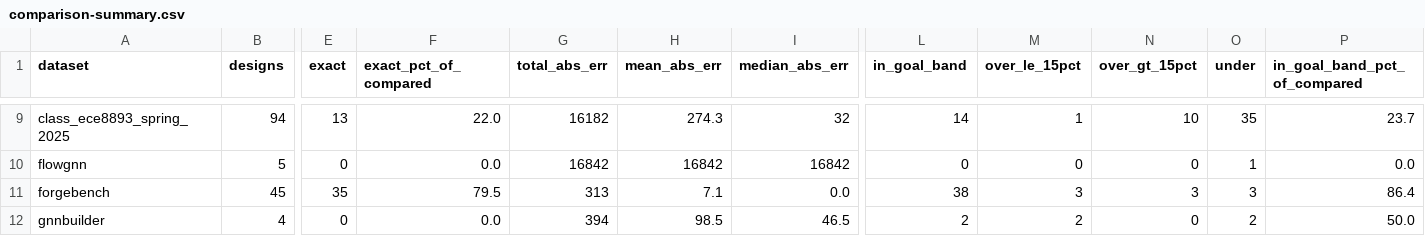
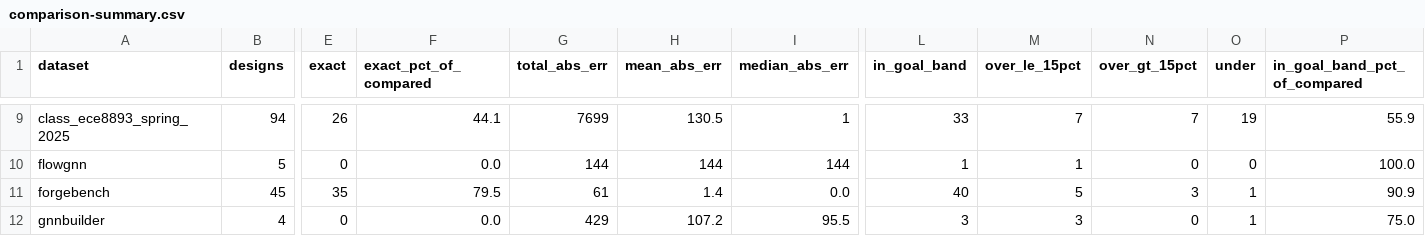
Before and after one commit to akaushikyu/circt, a CSV file: tools/hls-est-validate/results/comparison-summary.csv, drawn as a sheet; only a part is shown, gaps mark what is left out; the diff covers the shown part only; the diff names each change by its address in the sheet, - before the commit and + after, or states it on an @@ line.

```diff
--- a/tools/hls-est-validate/results/comparison-summary.csv
+++ b/tools/hls-est-validate/results/comparison-summary.csv
-E9 (exact): 13
+E9 (exact): 26
-F9 (exact_pct_of_compared): 22.0
+F9 (exact_pct_of_compared): 44.1
-G9 (total_abs_err): 16182
+G9 (total_abs_err): 7699
-H9 (mean_abs_err): 274.3
+H9 (mean_abs_err): 130.5
-I9 (median_abs_err): 32
+I9 (median_abs_err): 1
-L9 (in_goal_band): 14
+L9 (in_goal_band): 33
-M9 (over_le_15pct): 1
+M9 (over_le_15pct): 7
-N9 (over_gt_15pct): 10
+N9 (over_gt_15pct): 7
-O9 (under): 35
+O9 (under): 19
-P9 (in_goal_band_pct_of_compared): 23.7
+P9 (in_goal_band_pct_of_compared): 55.9
-G10 (total_abs_err): 16842
+G10 (total_abs_err): 144
-H10 (mean_abs_err): 16842
+H10 (mean_abs_err): 144
-I10 (median_abs_err): 16842
+I10 (median_abs_err): 144
-L10 (in_goal_band): 0
+L10 (in_goal_band): 1
-M10 (over_le_15pct): 0
+M10 (over_le_15pct): 1
-O10 (under): 1
+O10 (under): 0
-P10 (in_goal_band_pct_of_compared): 0.0
+P10 (in_goal_band_pct_of_compared): 100.0
-G11 (total_abs_err): 313
+G11 (total_abs_err): 61
-H11 (mean_abs_err): 7.1
+H11 (mean_abs_err): 1.4
-L11 (in_goal_band): 38
+L11 (in_goal_band): 40
-M11 (over_le_15pct): 3
+M11 (over_le_15pct): 5
-O11 (under): 3
+O11 (under): 1
-P11 (in_goal_band_pct_of_compared): 86.4
+P11 (in_goal_band_pct_of_compared): 90.9
-G12 (total_abs_err): 394
+G12 (total_abs_err): 429
-H12 (mean_abs_err): 98.5
+H12 (mean_abs_err): 107.2
-I12 (median_abs_err): 46.5
+I12 (median_abs_err): 95.5
-L12 (in_goal_band): 2
+L12 (in_goal_band): 3
-M12 (over_le_15pct): 2
+M12 (over_le_15pct): 3
-O12 (under): 2
+O12 (under): 1
-P12 (in_goal_band_pct_of_compared): 50.0
+P12 (in_goal_band_pct_of_compared): 75.0
```
Also changed, not shown: 95 edited cells elsewhere in this file, 1 other file.
